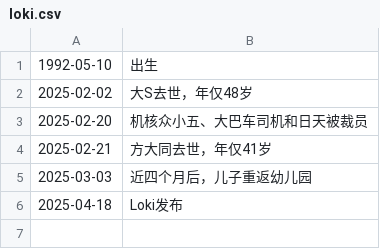
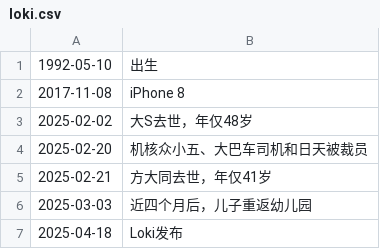
Before and after one commit to Colionor/Loki, a CSV file: loki.csv, drawn as a sheet.

Commit message:
memory update

```diff
--- a/loki.csv
+++ b/loki.csv
@@ -1,2 +1,3 @@
 1992-05-10,出生
+2017-11-08,iPhone 8
 2025-02-02,大S去世，年仅48岁
```
